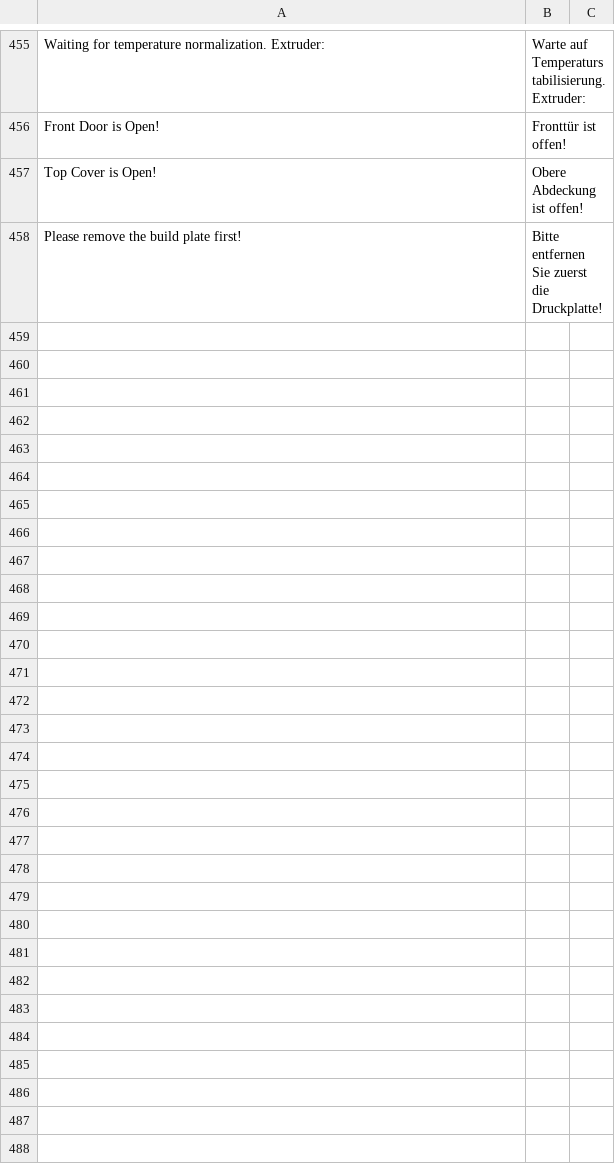
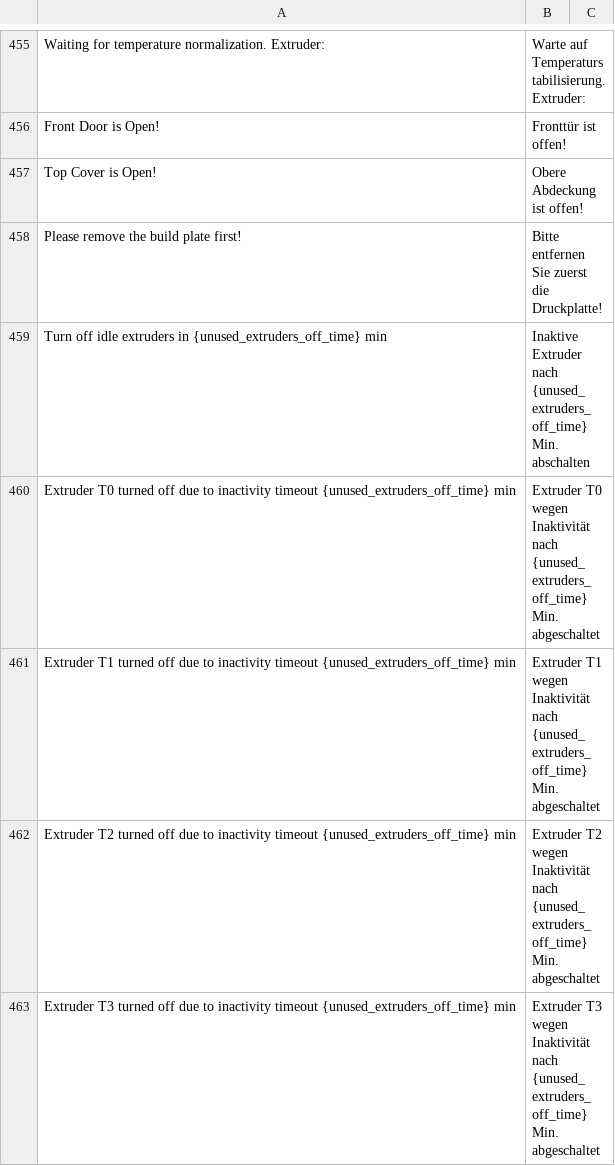
Before and after one commit to ghzserg/base, a CSV file: csv/de.csv, drawn as a sheet; only a part is shown, gaps mark what is left out.

```diff
--- a/csv/de.csv
+++ b/csv/de.csv
@@ -458 +458,6 @@ Top Cover is Open!;Obere Abdeckung ist offen!
 Please remove the build plate first!;Bitte entfernen Sie zuerst die Druckplatte!
+Turn off idle extruders in {unused_extruders_off_time} min;Inaktive Extruder nach {unused_extruders_off_time} Min. abschalten
+Extruder T0 turned off due to inactivity timeout {unused_extruders_off_time} min;Extruder T0 wegen Inaktivität nach {unused_extruders_off_time} Min. abgeschaltet
+Extruder T1 turned off due to inactivity timeout {unused_extruders_off_time} min;Extruder T1 wegen Inaktivität nach {unused_extruders_off_time} Min. abgeschaltet
+Extruder T2 turned off due to inactivity timeout {unused_extruders_off_time} min;Extruder T2 wegen Inaktivität nach {unused_extruders_off_time} Min. abgeschaltet
+Extruder T3 turned off due to inactivity timeout {unused_extruders_off_time} min;Extruder T3 wegen Inaktivität nach {unused_extruders_off_time} Min. abgeschaltet
```
Also changed, not shown: csv/en.csv, csv/ja.csv, 12 other files.
